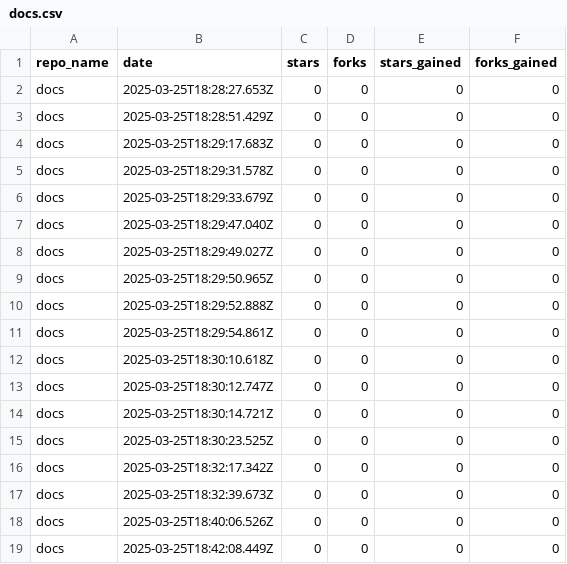
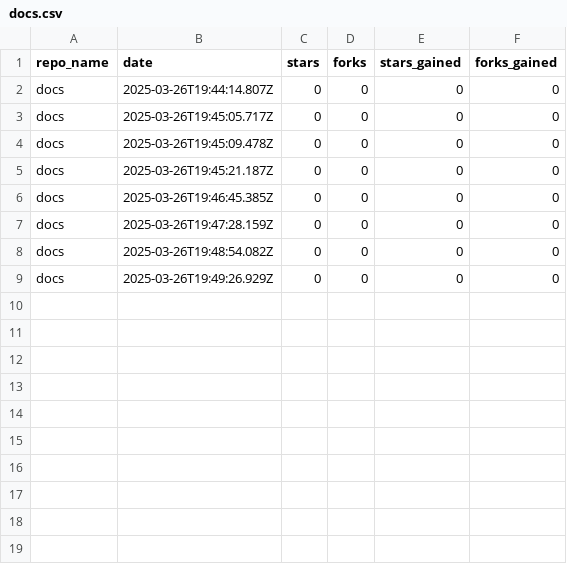
Before and after one commit to drawdb-io/gh-analytics, a CSV file: reports/docs.csv, drawn as a sheet.

```diff
--- a/reports/docs.csv
+++ b/reports/docs.csv
@@ -1,19 +1,9 @@
 repo_name,date,stars,forks,stars_gained,forks_gained
-docs,2025-03-25T18:28:27.653Z,0,0,0,0
-docs,2025-03-25T18:28:51.429Z,0,0,0,0
-docs,2025-03-25T18:29:17.683Z,0,0,0,0
-docs,2025-03-25T18:29:31.578Z,0,0,0,0
-docs,2025-03-25T18:29:33.679Z,0,0,0,0
-docs,2025-03-25T18:29:47.040Z,0,0,0,0
-docs,2025-03-25T18:29:49.027Z,0,0,0,0
-docs,2025-03-25T18:29:50.965Z,0,0,0,0
-docs,2025-03-25T18:29:52.888Z,0,0,0,0
-docs,2025-03-25T18:29:54.861Z,0,0,0,0
-docs,2025-03-25T18:30:10.618Z,0,0,0,0
-docs,2025-03-25T18:30:12.747Z,0,0,0,0
-docs,2025-03-25T18:30:14.721Z,0,0,0,0
-docs,2025-03-25T18:30:23.525Z,0,0,0,0
-docs,2025-03-25T18:32:17.342Z,0,0,0,0
-docs,2025-03-25T18:32:39.673Z,0,0,0,0
-docs,2025-03-25T18:40:06.526Z,0,0,0,0
-docs,2025-03-25T18:42:08.449Z,0,0,0,0
+docs,2025-03-26T19:44:14.807Z,0,0,0,0
+docs,2025-03-26T19:45:05.717Z,0,0,0,0
+docs,2025-03-26T19:45:09.478Z,0,0,0,0
+docs,2025-03-26T19:45:21.187Z,0,0,0,0
+docs,2025-03-26T19:46:45.385Z,0,0,0,0
+docs,2025-03-26T19:47:28.159Z,0,0,0,0
+docs,2025-03-26T19:48:54.082Z,0,0,0,0
+docs,2025-03-26T19:49:26.929Z,0,0,0,0
```
Also changed, not shown: reports/.github.csv, reports/drawdb-server.csv, 6 other files.
